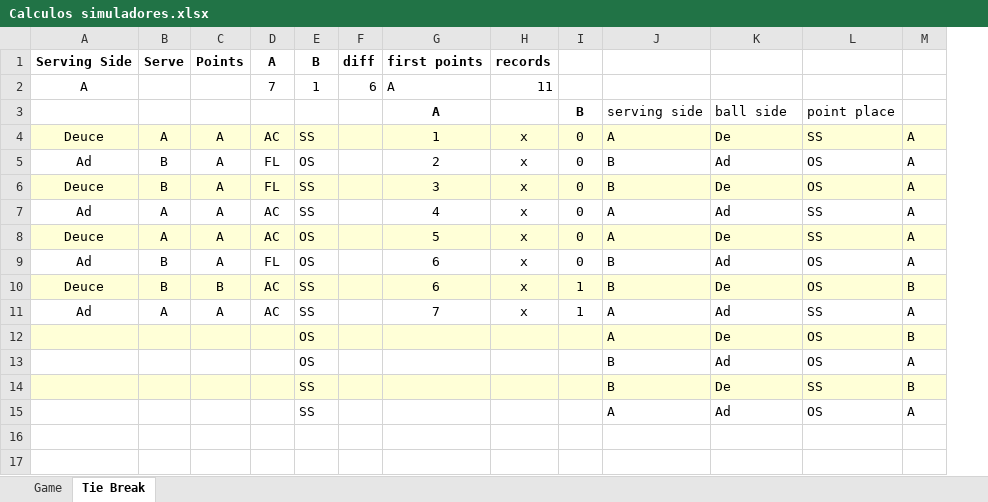
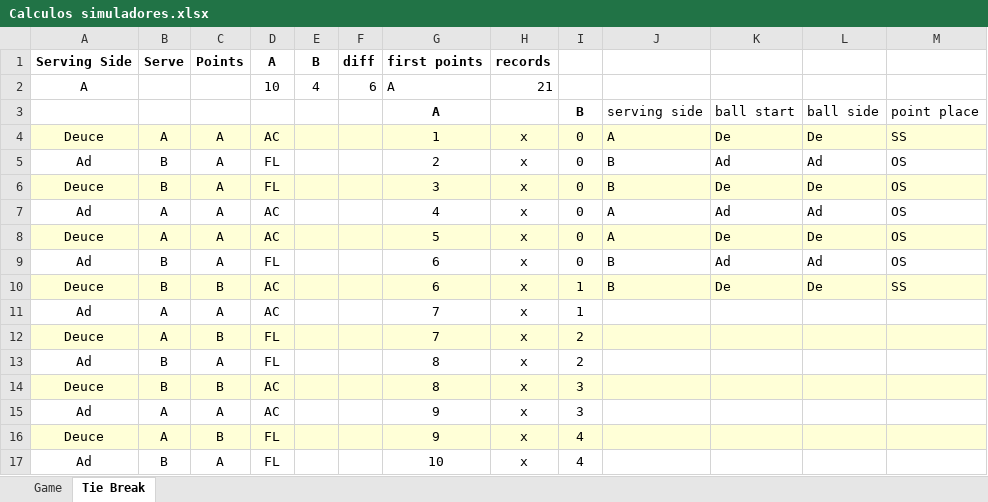
Before and after one commit to cirobispo/tennis, an Excel workbook: Calculos simuladores.xlsx, sheet Tie Break, drawn as a sheet; values as stored, in another font and other column widths than the file's, no borders; removed rows and columns are numbered as before the commit, all else as after; the diff names each change by its address in the sheet, - before the commit and + after, or states it on an @@ line.

```diff
--- a/Calculos simuladores.xlsx (sheet Tie Break)
+++ b/Calculos simuladores.xlsx (sheet Tie Break)
+column L, rows 3-10: ball side | De | Ad | De | Ad | De | Ad | De
-column M, rows 4-11: A | A | A | A | A | A | B | A
-D2 (A): 7
+D2 (A): 10
-E2 (B): 1
+E2 (B): 4
-H2 (records): 11
+H2 (records): 21
-K3: ball side
+K3: ball start
-E4 (B): SS
+E4 (B): (empty)
-E5 (B): OS
+E5 (B): (empty)
-E6:E7 (B): SS
+E6:E7 (B): (empty)
-M7:M8: SS
+M7:M8: OS
-E8:E9 (B): OS
+E8:E9 (B): (empty)
-E10:E11 (B): SS
+E10:E11 (B): (empty)
-M10: OS
+M10: SS
-J11: A
+J11: (empty)
-K11: Ad
+K11: (empty)
-M11: SS
+M11: (empty)
-row 12:  |  |  |  | OS |  |  |  |  | A | De | OS | B
-row 13:  |  |  |  | OS |  |  |  |  | B | Ad | OS | A
-row 14:  |  |  |  | SS |  |  |  |  | B | De | SS | B
-row 15:  |  |  |  | SS |  |  |  |  | A | Ad | OS | A
+row 12: Deuce | A | B | FL |  |  | 7 | x | 2
+row 13: Ad | B | A | FL |  |  | 8 | x | 2
+row 14: Deuce | B | B | AC |  |  | 8 | x | 3
+row 15: Ad | A | A | AC |  |  | 9 | x | 3
+row 16: Deuce | A | B | FL |  |  | 9 | x | 4
+row 17: Ad | B | A | FL |  |  | 10 | x | 4
```
Also changed, not shown: 8 other files.
